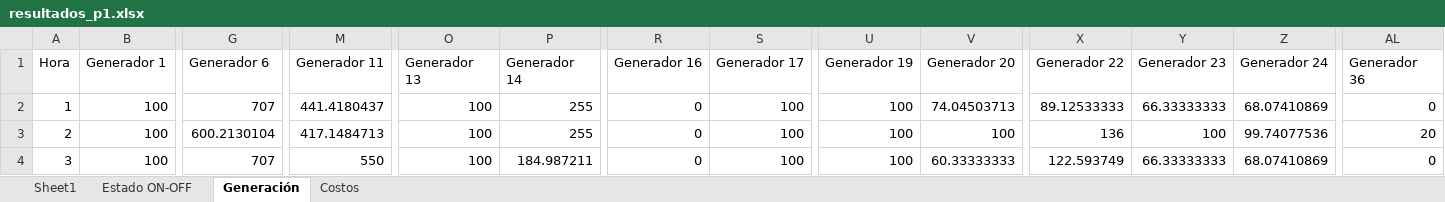
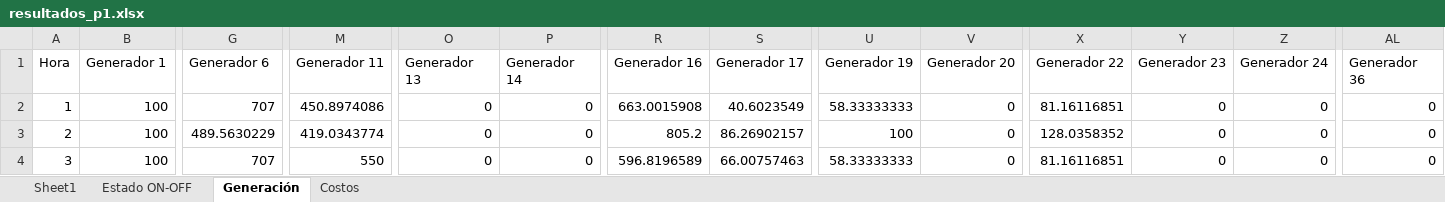
Before and after one commit to benstighe/Operacion-Economica, an Excel workbook: resultados_p1.xlsx, sheet Generación, drawn as a sheet; only a part is shown, gaps mark what is left out; values as stored, in another font and other column widths than the file's, no borders; the diff covers the shown part only; the diff names each change by its address in the sheet, - before the commit and + after, or states it on an @@ line.

```diff
--- a/resultados_p1.xlsx (sheet Generación)
+++ b/resultados_p1.xlsx (sheet Generación)
-M2 (Generador 11): 441.4180437
+M2 (Generador 11): 450.8974086
-O2:O4 (Generador 13): 100
+O2:O4 (Generador 13): 0
-P2:P3 (Generador 14): 255
+P2:P3 (Generador 14): 0
-R2 (Generador 16): 0
+R2 (Generador 16): 663.0015908
-S2 (Generador 17): 100
+S2 (Generador 17): 40.6023549
-U2 (Generador 19): 100
+U2 (Generador 19): 58.33333333
-V2 (Generador 20): 74.04503713
+V2 (Generador 20): 0
-X2 (Generador 22): 89.12533333
+X2 (Generador 22): 81.16116851
-Y2 (Generador 23): 66.33333333
+Y2 (Generador 23): 0
-Z2 (Generador 24): 68.07410869
+Z2 (Generador 24): 0
-G3 (Generador 6): 600.2130104
+G3 (Generador 6): 489.5630229
-M3 (Generador 11): 417.1484713
+M3 (Generador 11): 419.0343774
-R3 (Generador 16): 0
+R3 (Generador 16): 805.2
-S3 (Generador 17): 100
+S3 (Generador 17): 86.26902157
-V3 (Generador 20): 100
+V3 (Generador 20): 0
-X3 (Generador 22): 136
+X3 (Generador 22): 128.0358352
-Y3 (Generador 23): 100
+Y3 (Generador 23): 0
-Z3 (Generador 24): 99.74077536
+Z3 (Generador 24): 0
-AL3 (Generador 36): 20
+AL3 (Generador 36): 0
-P4 (Generador 14): 184.987211
+P4 (Generador 14): 0
-R4 (Generador 16): 0
+R4 (Generador 16): 596.8196589
-S4 (Generador 17): 100
+S4 (Generador 17): 66.00757463
-U4 (Generador 19): 100
+U4 (Generador 19): 58.33333333
-V4 (Generador 20): 60.33333333
+V4 (Generador 20): 0
-X4 (Generador 22): 122.593749
+X4 (Generador 22): 81.16116851
-Y4 (Generador 23): 66.33333333
+Y4 (Generador 23): 0
-Z4 (Generador 24): 68.07410869
+Z4 (Generador 24): 0
```
Also changed, not shown: 86 edited cells elsewhere in this sheet, sheet Estado ON-OFF, sheet Costos, 19 other files.
